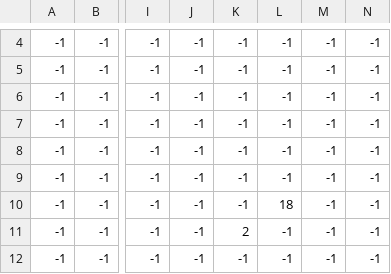
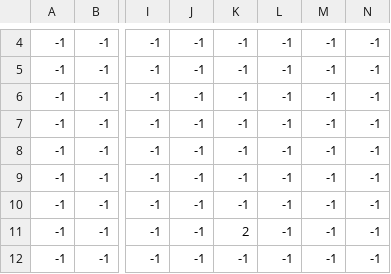
Before and after one commit to Spina02/Tiny-Sword-Game, a CSV file: game/map/map_deco.csv, drawn as a sheet; only a part is shown, gaps mark what is left out; the diff names each change by its address in the sheet, - before the commit and + after, or states it on an @@ line.

```diff
--- a/game/map/map_deco.csv
+++ b/game/map/map_deco.csv
-L10: 18
+L10: -1
```
Also changed, not shown: 7 other files.
